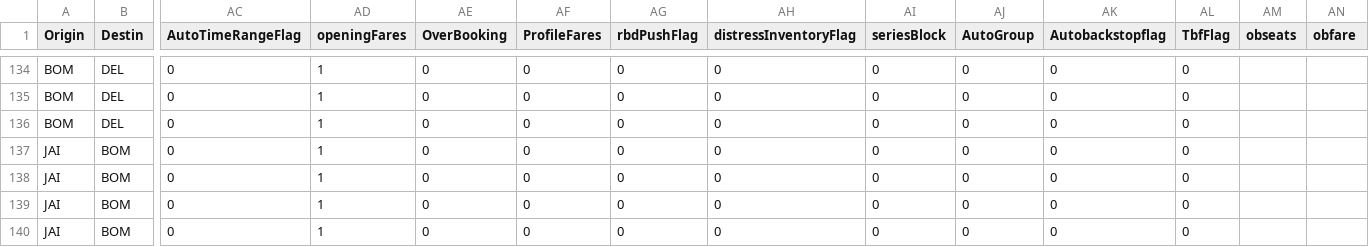
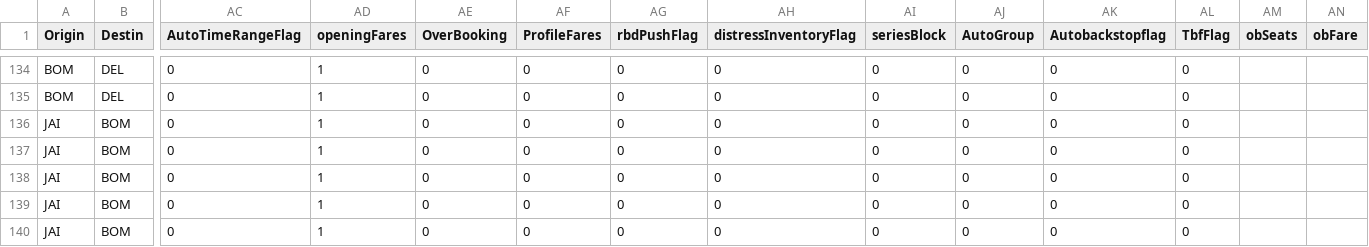
Before and after one commit to vivekbolla123/rm-allocation-serverless-funcs, a CSV file: QPDynamicAllocation/params/data/MarketList.csv, drawn as a sheet; only a part is shown, gaps mark what is left out; the shorter side is filled out with more unchanged rows; rows hold the shown columns only; the diff names each change by its address in the sheet, - before the commit and + after, or states it on an @@ line.

```diff
--- a/QPDynamicAllocation/params/data/MarketList.csv
+++ b/QPDynamicAllocation/params/data/MarketList.csv
-AM1: obseats
+AM1: obSeats
-AN1: obfare
+AN1: obFare
-row 136: BOM | DEL | 0 | 1 | 0 | 0 | 0 | 0 | 0 | 0 | 0 | 0
```
Also changed, not shown: QPDynamicAllocation/output/AUGrid.csv, QPDynamicAllocation/output/summary.csv, 4 other files.
